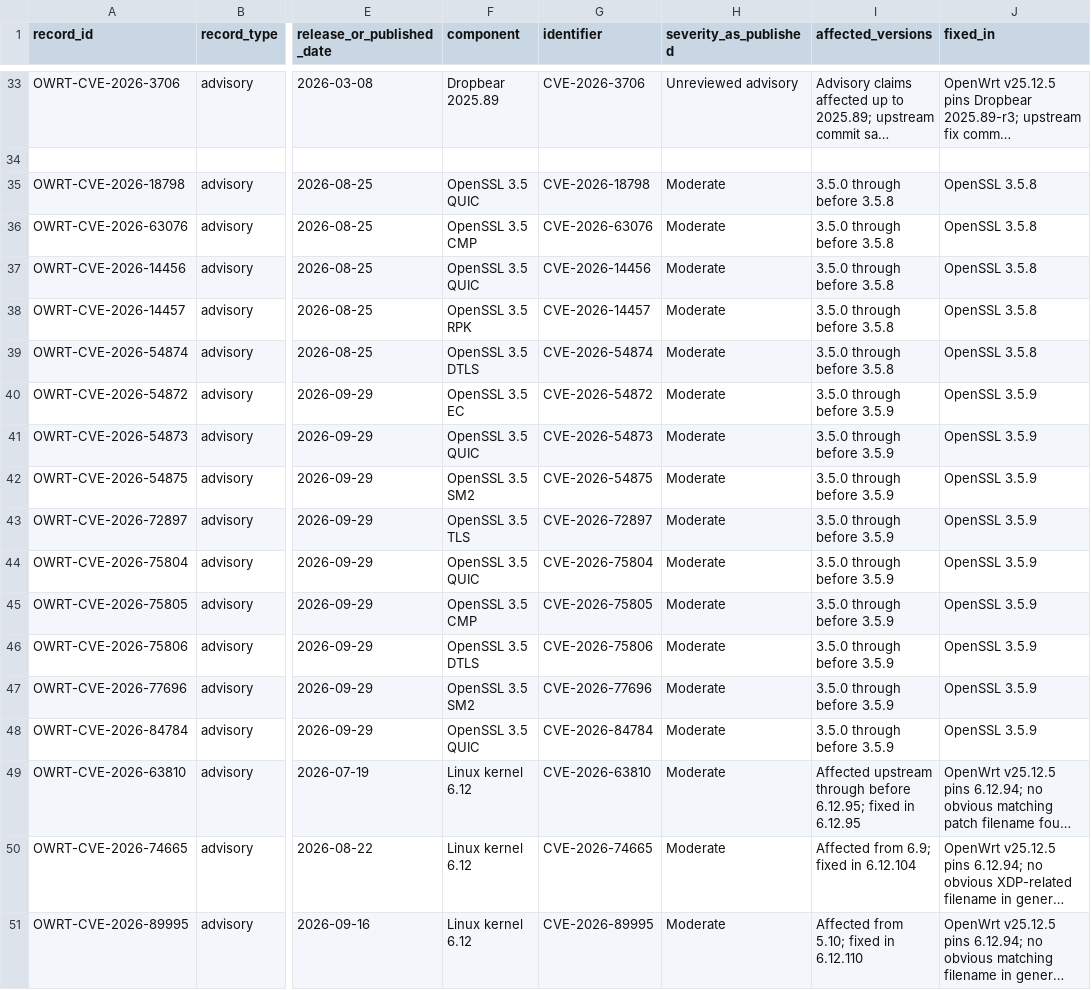
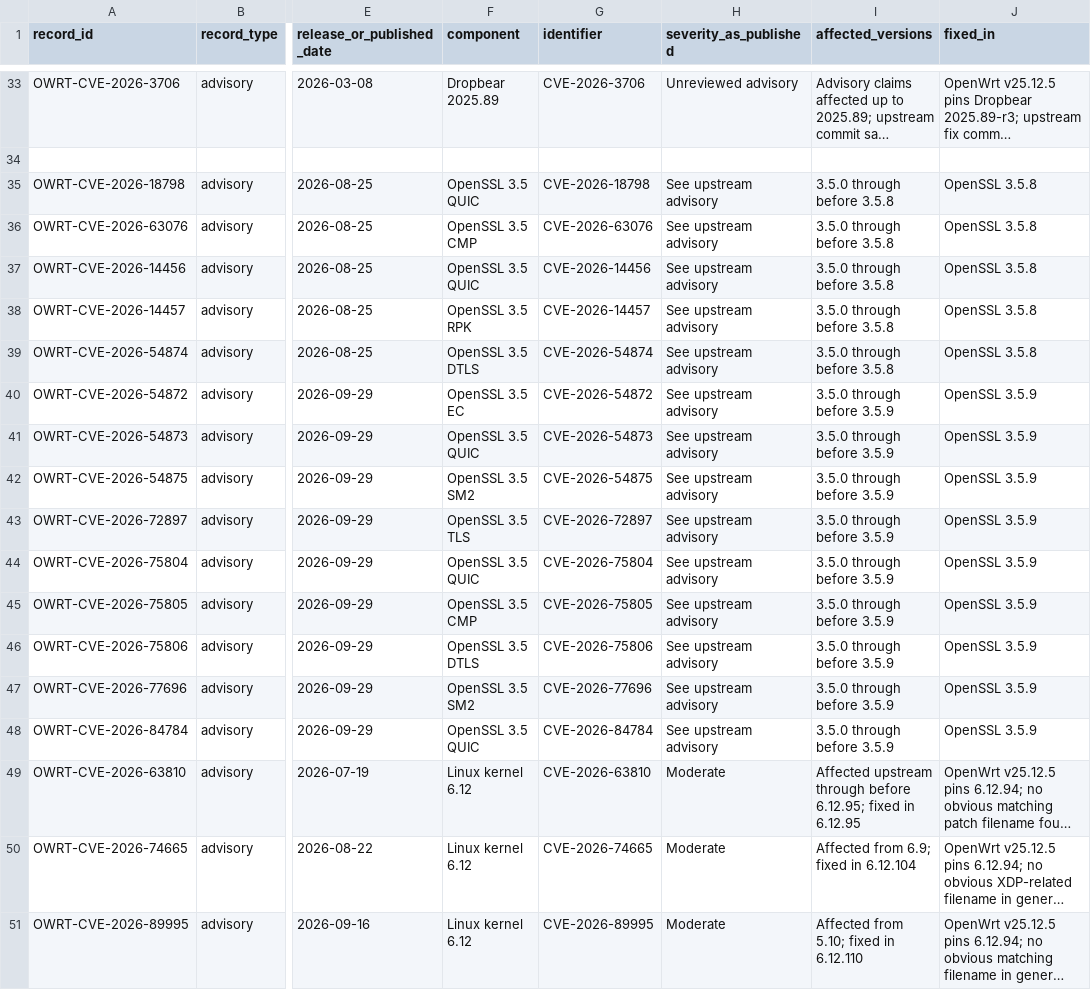
Before and after one commit to carlos-andrade/XFI, a CSV file: OPENWRT_SEGURANCA/REGISTO_ADVISORIES_RELEASES.csv, drawn as a sheet; only a part is shown, gaps mark what is left out; long unchanged cells end in …; the diff names each change by its address in the sheet, - before the commit and + after, or states it on an @@ line.

Commit message:
XFI: evitar inferência de severidade nos CVEs OpenSSL

```diff
--- a/OPENWRT_SEGURANCA/REGISTO_ADVISORIES_RELEASES.csv
+++ b/OPENWRT_SEGURANCA/REGISTO_ADVISORIES_RELEASES.csv
-H35:H48 (severity_as_published): Moderate
+H35:H48 (severity_as_published): See upstream advisory
```
